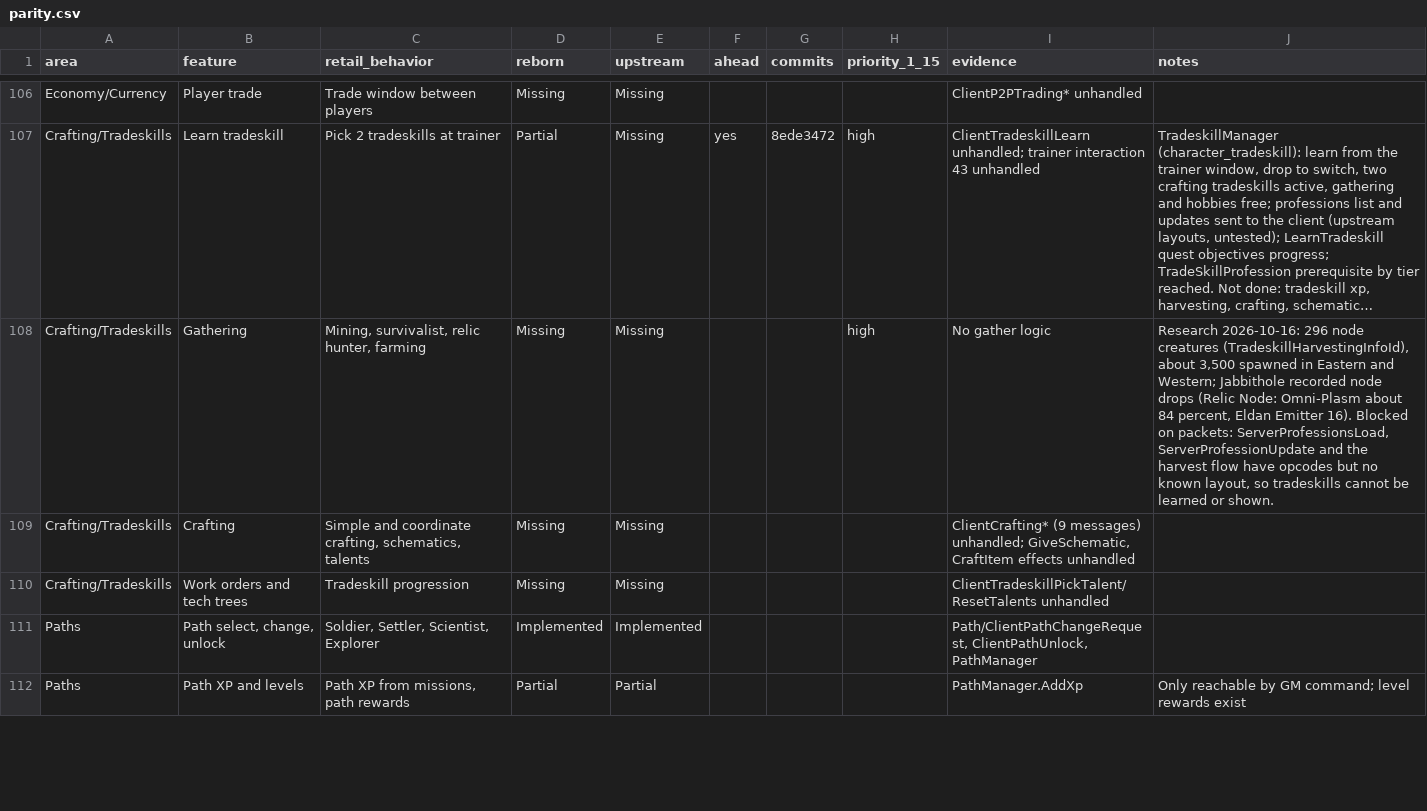
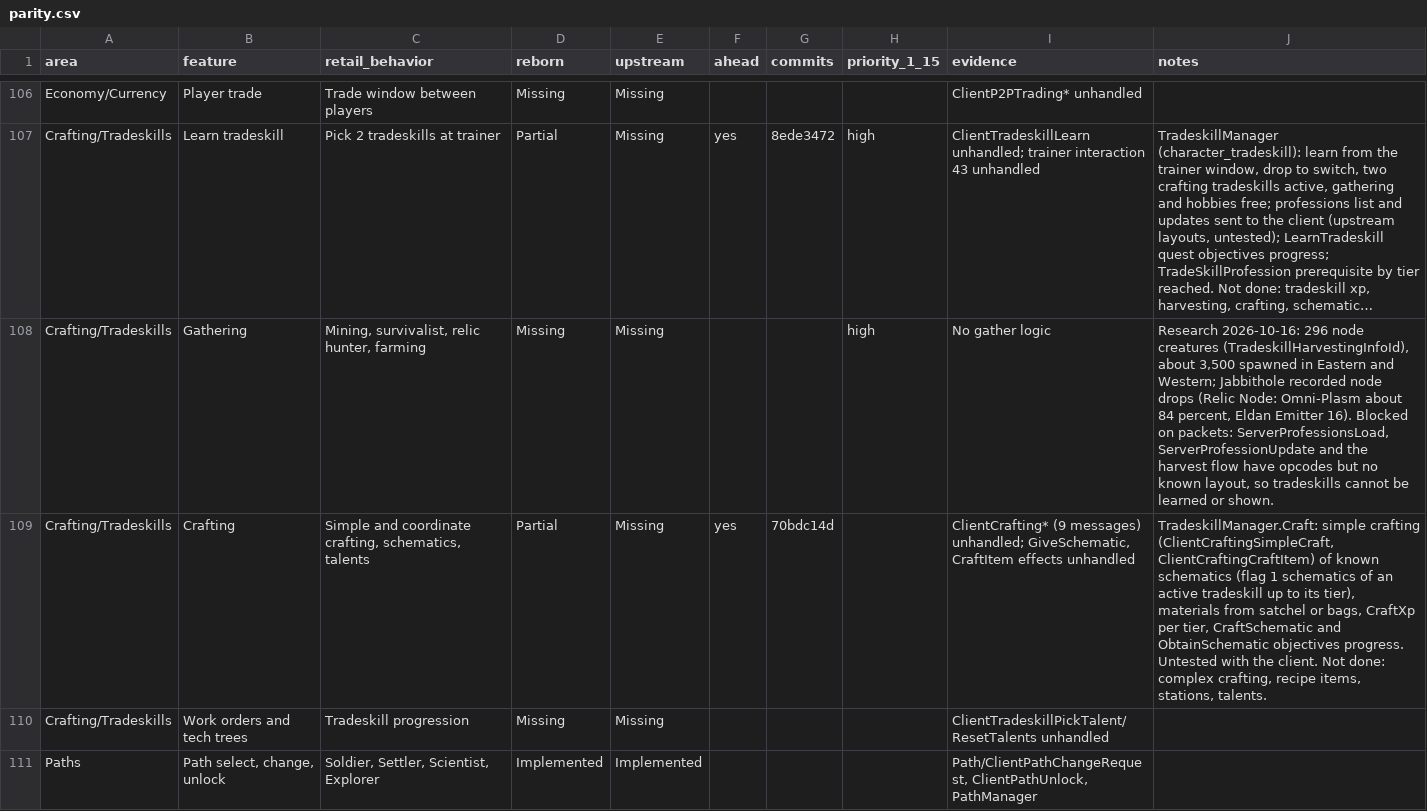
Before and after one commit to th3bluecarp/nexus-reborn, a CSV file: docs/reborn/parity.csv, drawn as a sheet; only a part is shown, gaps mark what is left out; the shorter side is filled out with more unchanged rows; long unchanged cells end in …; the diff names each change by its address in the sheet, - before the commit and + after, or states it on an @@ line.

```diff
--- a/docs/reborn/parity.csv
+++ b/docs/reborn/parity.csv
-D109 (reborn): Missing
+D109 (reborn): Partial
-F109 (ahead): (empty)
+F109 (ahead): yes
-G109 (commits): (empty)
+G109 (commits): 70bdc14d
-J109 (notes): (empty)
+J109 (notes): TradeskillManager.Craft: simple crafting (ClientCraftingSimpleCraft, ClientCraftingCraftItem) of known schematics (flag 1 schematics of an active tradeskill up to its tier), materials from satchel or bags, CraftXp per tier, CraftSchematic and ObtainSchematic objectives progress. Untested with the client. Not done: complex crafting, recipe items, stations, talents.
```
Also changed, not shown: 2 other files.
